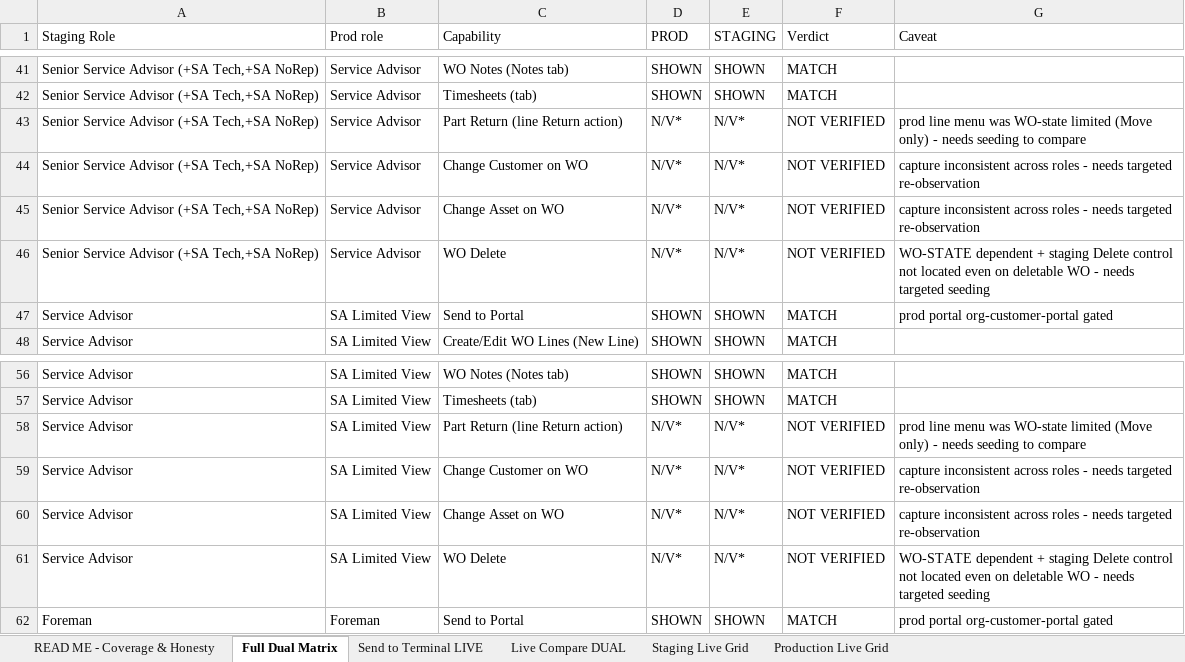
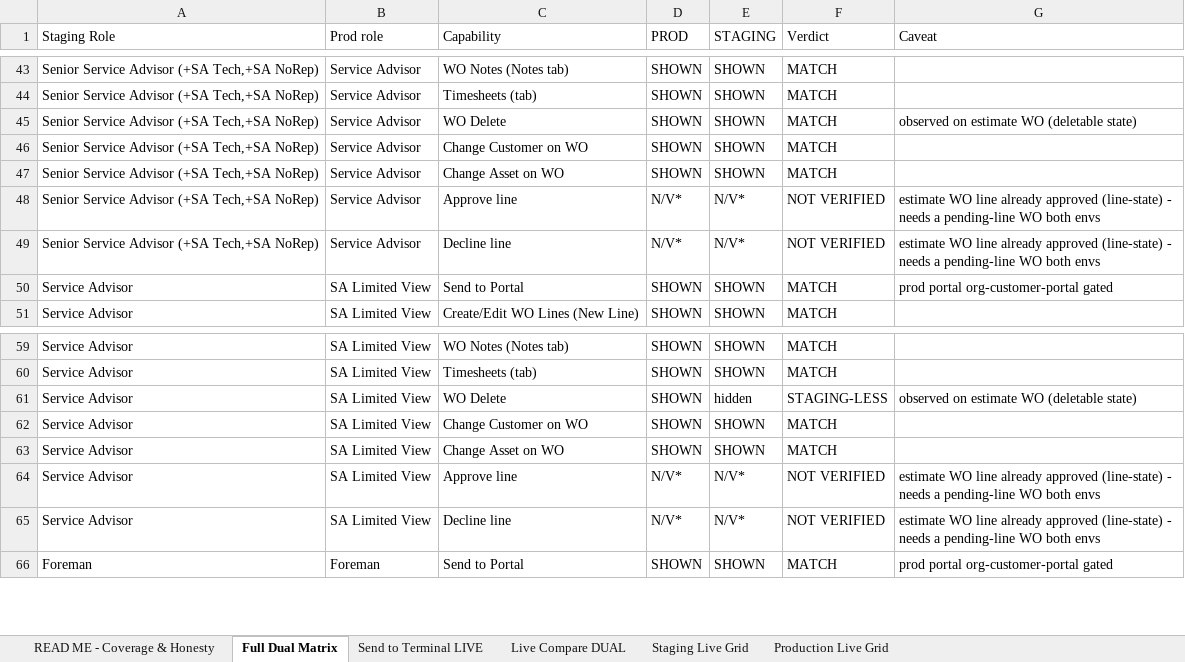
Before and after one commit to bilalmuzamil-sketch/Manual-test-Cases, an Excel workbook: build/custom-roles-run/Prod-vs-Staging-LIVE-VERIFIED-2026-07-14.xlsx, sheet Full Dual Matrix, drawn as a sheet; only a part is shown, gaps mark what is left out; values as stored, in another font and other column widths than the file's, no cell formats; addresses are those after the commit; the diff covers the shown part only; the diff names each change by its address in the sheet, - before the commit and + after, or states it on an @@ line.

```diff
--- a/build/custom-roles-run/Prod-vs-Staging-LIVE-VERIFIED-2026-07-14.xlsx (sheet Full Dual Matrix)
+++ b/build/custom-roles-run/Prod-vs-Staging-LIVE-VERIFIED-2026-07-14.xlsx (sheet Full Dual Matrix)
-C45 (Capability): Part Return (line Return action)
+C45 (Capability): WO Delete
-D45:D46 (PROD): N/V*
+D45:D46 (PROD): SHOWN
-E45:E46 (STAGING): N/V*
+E45:E46 (STAGING): SHOWN
-F45:F46 (Verdict): NOT VERIFIED
+F45:F46 (Verdict): MATCH
-G45 (Caveat): prod line menu was WO-state limited (Move only) - needs seeding to compare
+G45 (Caveat): observed on estimate WO (deletable state)
-G46 (Caveat): capture inconsistent across roles - needs targeted re-observation
+G46 (Caveat): (empty)
+row 47: Senior Service Advisor (+SA Tech,+SA NoRep) | Service Advisor | Change Asset on WO | SHOWN | SHOWN | MATCH
-C48 (Capability): Change Asset on WO
+C48 (Capability): Approve line
-G48 (Caveat): capture inconsistent across roles - needs targeted re-observation
+G48 (Caveat): estimate WO line already approved (line-state) - needs a pending-line WO both envs
-C49 (Capability): WO Delete
+C49 (Capability): Decline line
-G49 (Caveat): WO-STATE dependent + staging Delete control not located even on deletable WO - needs targeted seeding
+G49 (Caveat): estimate WO line already approved (line-state) - needs a pending-line WO both envs
-C61 (Capability): Part Return (line Return action)
+C61 (Capability): WO Delete
-D61:D62 (PROD): N/V*
+D61:D62 (PROD): SHOWN
-E61 (STAGING): N/V*
+E61 (STAGING): hidden
-F61 (Verdict): NOT VERIFIED
+F61 (Verdict): STAGING-LESS
-G61 (Caveat): prod line menu was WO-state limited (Move only) - needs seeding to compare
+G61 (Caveat): observed on estimate WO (deletable state)
-E62 (STAGING): N/V*
+E62 (STAGING): SHOWN
-F62 (Verdict): NOT VERIFIED
+F62 (Verdict): MATCH
-G62 (Caveat): capture inconsistent across roles - needs targeted re-observation
+G62 (Caveat): (empty)
+row 63: Service Advisor | SA Limited View | Change Asset on WO | SHOWN | SHOWN | MATCH
-C64 (Capability): Change Asset on WO
+C64 (Capability): Approve line
-G64 (Caveat): capture inconsistent across roles - needs targeted re-observation
+G64 (Caveat): estimate WO line already approved (line-state) - needs a pending-line WO both envs
-C65 (Capability): WO Delete
+C65 (Capability): Decline line
-G65 (Caveat): WO-STATE dependent + staging Delete control not located even on deletable WO - needs targeted seeding
+G65 (Caveat): estimate WO line already approved (line-state) - needs a pending-line WO both envs
```
Also changed, not shown: 9 added rows and 117 edited cells elsewhere in this sheet, cell formats, 1 other file.
